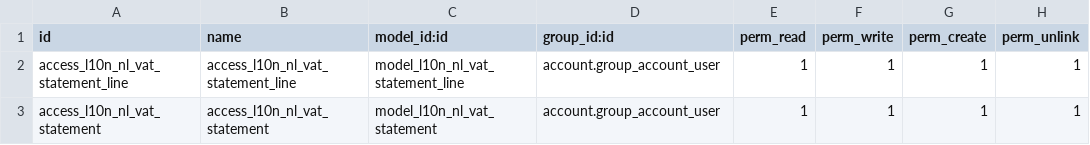
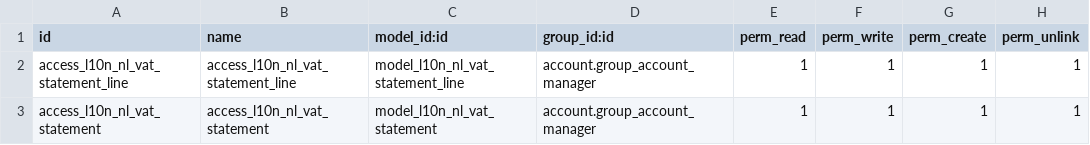
Before and after one commit to gschuurman/l10n-netherlands, a CSV file: l10n_nl_tax_statement/security/ir.model.access.csv, drawn as a sheet.

Commit message:
[MIG] l10n_nl_tax_statement: Migration to 15.0
[MIG] l10n_nl_tax_statement: Migration to 15.0

[MIG] l10n_nl_tax_statement: Migration to 15.0

[IMP] l10n_nl_tax_statement: allow for Billing Administrator group

[FIX] l10n_nl_tax_statement: layout PDF

```diff
--- a/l10n_nl_tax_statement/security/ir.model.access.csv
+++ b/l10n_nl_tax_statement/security/ir.model.access.csv
@@ -1,3 +1,3 @@
 id,name,model_id:id,group_id:id,perm_read,perm_write,perm_create,perm_unlink
-access_l10n_nl_vat_statement_line,access_l10n_nl_vat_statement_line,model_l10n_nl_vat_statement_line,account.group_account_user,1,1,1,1
-access_l10n_nl_vat_statement,access_l10n_nl_vat_statement,model_l10n_nl_vat_statement,account.group_account_user,1,1,1,1
+access_l10n_nl_vat_statement_line,access_l10n_nl_vat_statement_line,model_l10n_nl_vat_statement_line,account.group_account_manager,1,1,1,1
+access_l10n_nl_vat_statement,access_l10n_nl_vat_statement,model_l10n_nl_vat_statement,account.group_account_manager,1,1,1,1
```
Also changed, not shown: 8 other files.
